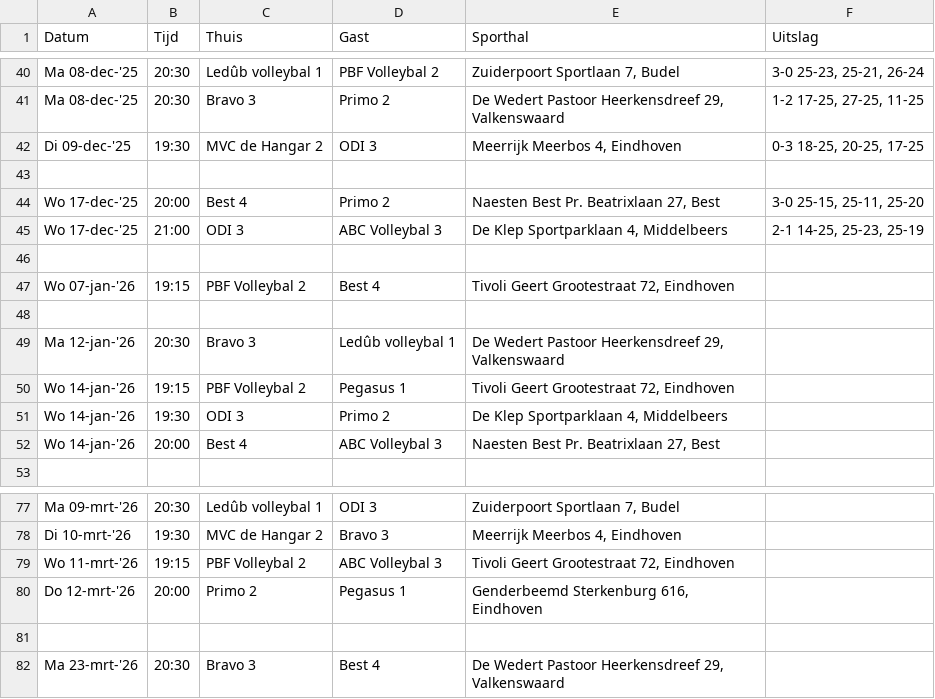
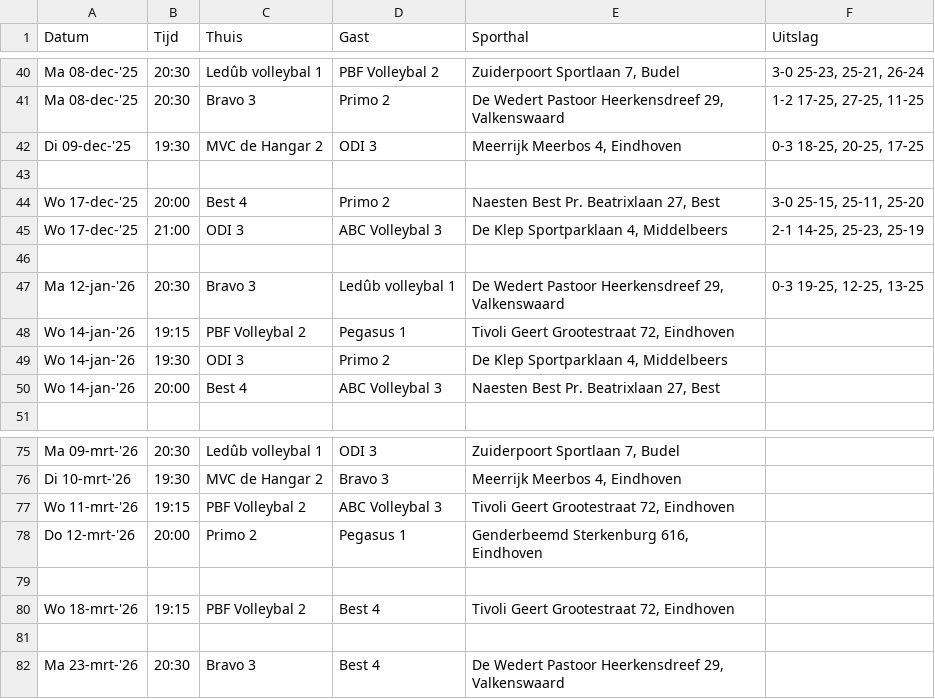
Before and after one commit to Adamkin/volleyball-analytics, a CSV file: data/volleyball_raw.csv, drawn as a sheet; only a part is shown, gaps mark what is left out.

```diff
--- a/data/volleyball_raw.csv
+++ b/data/volleyball_raw.csv
@@ -46,5 +46,3 @@ Wo 17-dec-'25,21:00,ODI 3,ABC Volleybal 3,"De Klep  Sportparklaan 4, Middelbeers
 ,,,,,
-Wo 07-jan-'26,19:15,PBF Volleybal 2,Best 4,"Tivoli  Geert Grootestraat 72, Eindhoven",
-,,,,,
-Ma 12-jan-'26,20:30,Bravo 3,Ledûb volleybal 1,"De Wedert  Pastoor Heerkensdreef 29, Valkenswaard",
+Ma 12-jan-'26,20:30,Bravo 3,Ledûb volleybal 1,"De Wedert  Pastoor Heerkensdreef 29, Valkenswaard","0-3 19-25, 12-25, 13-25"
 Wo 14-jan-'26,19:15,PBF Volleybal 2,Pegasus 1,"Tivoli  Geert Grootestraat 72, Eindhoven",
@@ -80,2 +78,4 @@ Wo 11-mrt-'26,19:15,PBF Volleybal 2,ABC Volleybal 3,"Tivoli  Geert Grootestraat
 Do 12-mrt-'26,20:00,Primo 2,Pegasus 1,"Genderbeemd  Sterkenburg 616, Eindhoven",
+,,,,,
+Wo 18-mrt-'26,19:15,PBF Volleybal 2,Best 4,"Tivoli  Geert Grootestraat 72, Eindhoven",
 ,,,,,
```
Also changed, not shown: data/league_standings.csv, data/volleyball_clean.csv.
